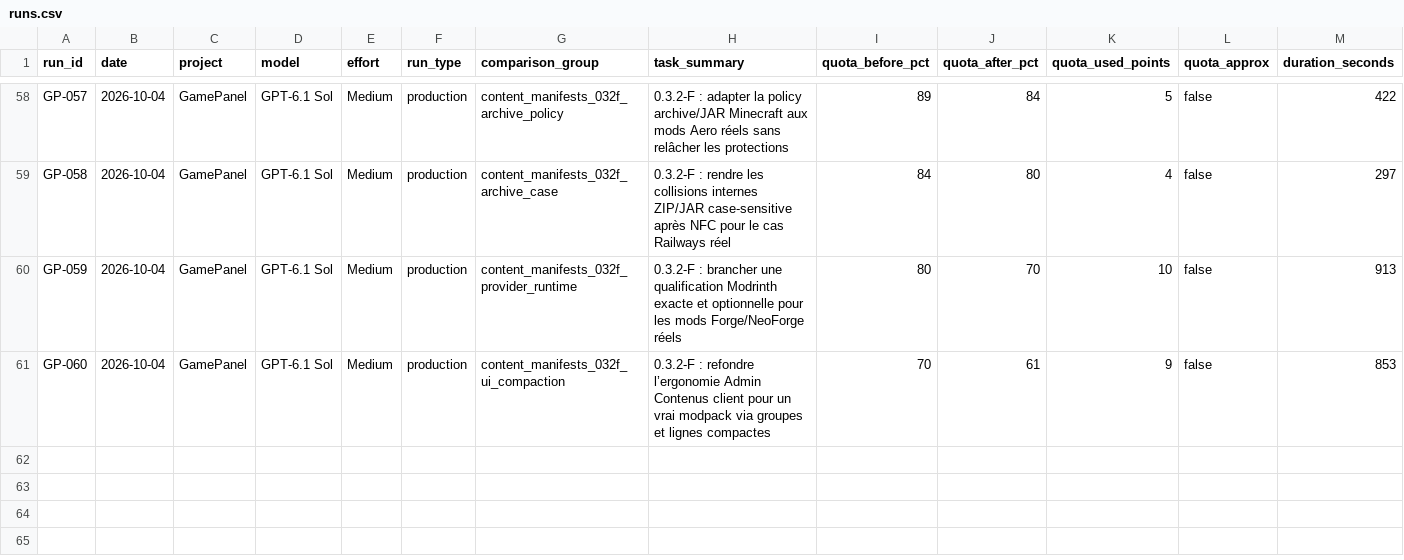
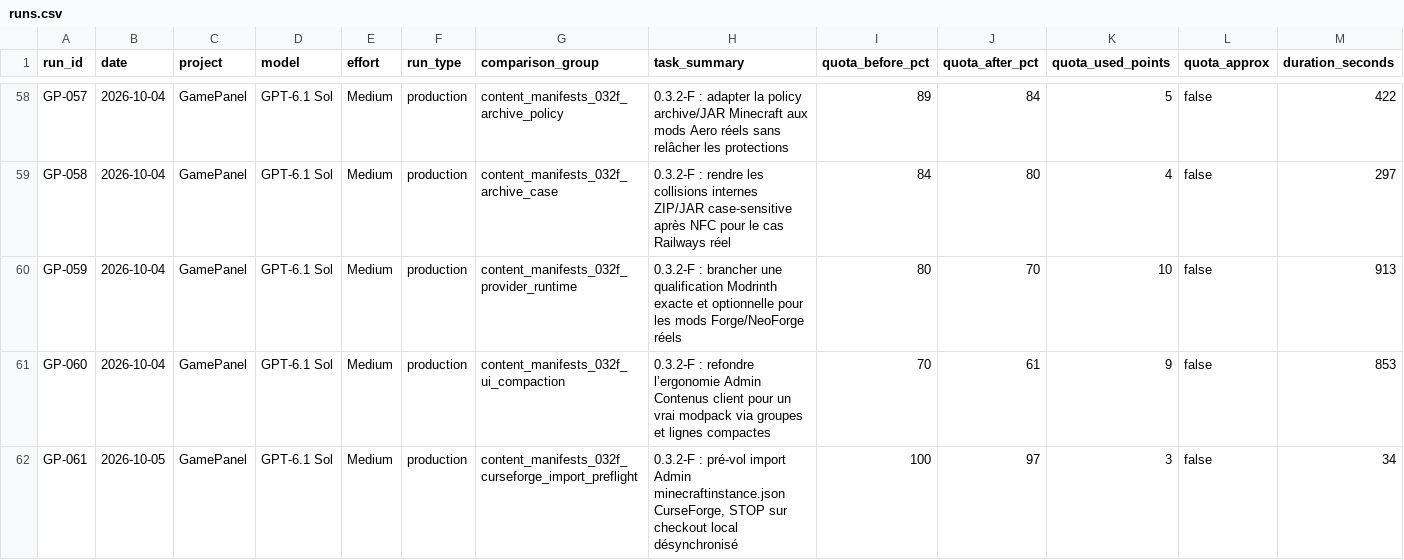
Before and after one commit to MrMekouil/GPT_Benchmarks, a CSV file: data/runs.csv, drawn as a sheet; only a part is shown, gaps mark what is left out; rows hold the shown columns only; the diff names each change by its address in the sheet, - before the commit and + after, or states it on an @@ line.

Commit message:
data: add GP-061 GPT-6.1 Sol preflight stop

```diff
--- a/data/runs.csv
+++ b/data/runs.csv
+row 62: GP-061 | 2026-10-05 | GamePanel | GPT-6.1 Sol | Medium | production | content_manifests_032f_curseforge_import_preflight | 0.3.2-F : pré-vol import Admin minecraftinstance.json CurseForge, STOP sur checkout local désynchronisé | 100 | 97 | 3 | false | 34
```
Also changed, not shown: 4 other files.
